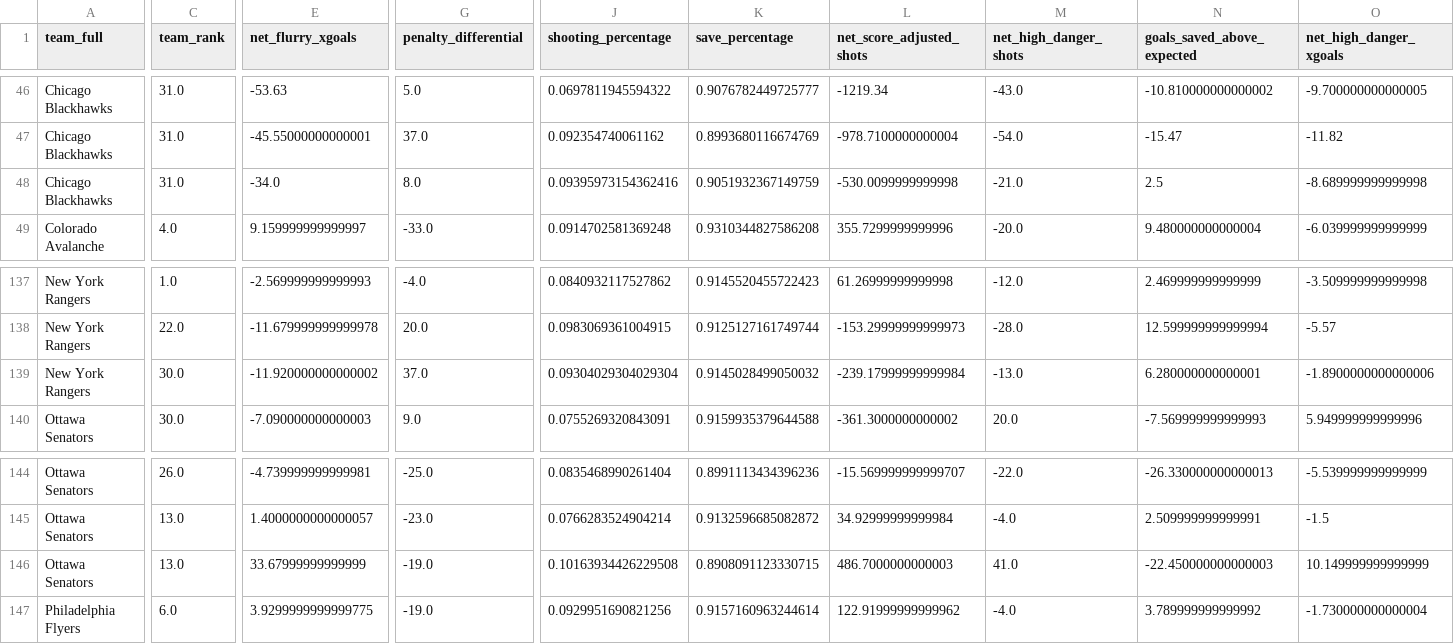
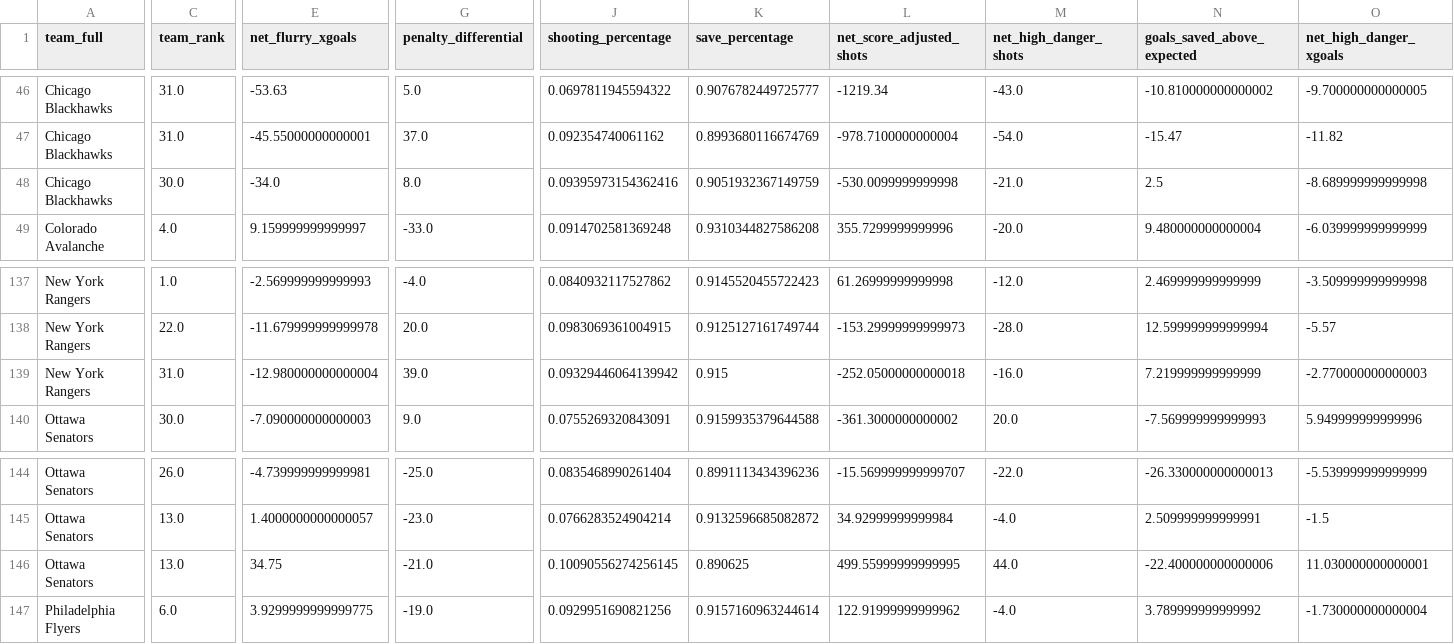
Before and after one commit to Jburn042/sens_analytics, a CSV file: data/team_season_metrics.csv, drawn as a sheet; only a part is shown, gaps mark what is left out; the diff covers the shown part only; the diff names each change by its address in the sheet, - before the commit and + after, or states it on an @@ line.

```diff
--- a/data/team_season_metrics.csv
+++ b/data/team_season_metrics.csv
-C48 (team_rank): 31.0
+C48 (team_rank): 30.0
-C139 (team_rank): 30.0
+C139 (team_rank): 31.0
-E139 (net_flurry_xgoals): -11.920000000000002
+E139 (net_flurry_xgoals): -12.980000000000004
-G139 (penalty_differential): 37.0
+G139 (penalty_differential): 39.0
-J139 (shooting_percentage): 0.09304029304029304
+J139 (shooting_percentage): 0.09329446064139942
-K139 (save_percentage): 0.9145028499050032
+K139 (save_percentage): 0.915
-L139 (net_score_adjusted_shots): -239.17999999999984
+L139 (net_score_adjusted_shots): -252.05000000000018
-M139 (net_high_danger_shots): -13.0
+M139 (net_high_danger_shots): -16.0
-N139 (goals_saved_above_expected): 6.280000000000001
+N139 (goals_saved_above_expected): 7.219999999999999
-O139 (net_high_danger_xgoals): -1.8900000000000006
+O139 (net_high_danger_xgoals): -2.770000000000003
-E146 (net_flurry_xgoals): 33.67999999999999
+E146 (net_flurry_xgoals): 34.75
-G146 (penalty_differential): -19.0
+G146 (penalty_differential): -21.0
-J146 (shooting_percentage): 0.10163934426229508
+J146 (shooting_percentage): 0.10090556274256145
-K146 (save_percentage): 0.8908091123330715
+K146 (save_percentage): 0.890625
-L146 (net_score_adjusted_shots): 486.7000000000003
+L146 (net_score_adjusted_shots): 499.55999999999995
-M146 (net_high_danger_shots): 41.0
+M146 (net_high_danger_shots): 44.0
-N146 (goals_saved_above_expected): -22.450000000000003
+N146 (goals_saved_above_expected): -22.400000000000006
-O146 (net_high_danger_xgoals): 10.149999999999999
+O146 (net_high_danger_xgoals): 11.030000000000001
```
Also changed, not shown: 5 edited cells elsewhere in this file, data/goalie_data.csv, 3 other files.
